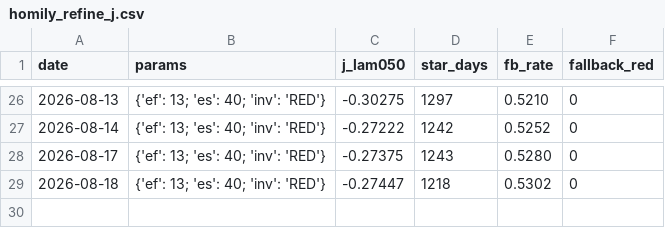
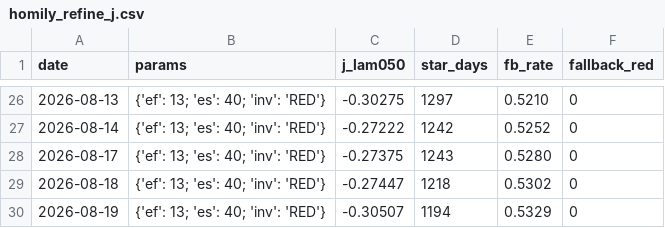
Before and after one commit to gaoyan198/homily-bot, a CSV file: homily_refine_j.csv, drawn as a sheet; only a part is shown, gaps mark what is left out; the diff names each change by its address in the sheet, - before the commit and + after, or states it on an @@ line.

```diff
--- a/homily_refine_j.csv
+++ b/homily_refine_j.csv
+row 30: 2026-08-19 | {'ef': 13; 'es': 40; 'inv': 'RED'} | -0.30507 | 1194 | 0.5329 | 0
```
Also changed, not shown: homily_refine_log.csv, 7 other files.
